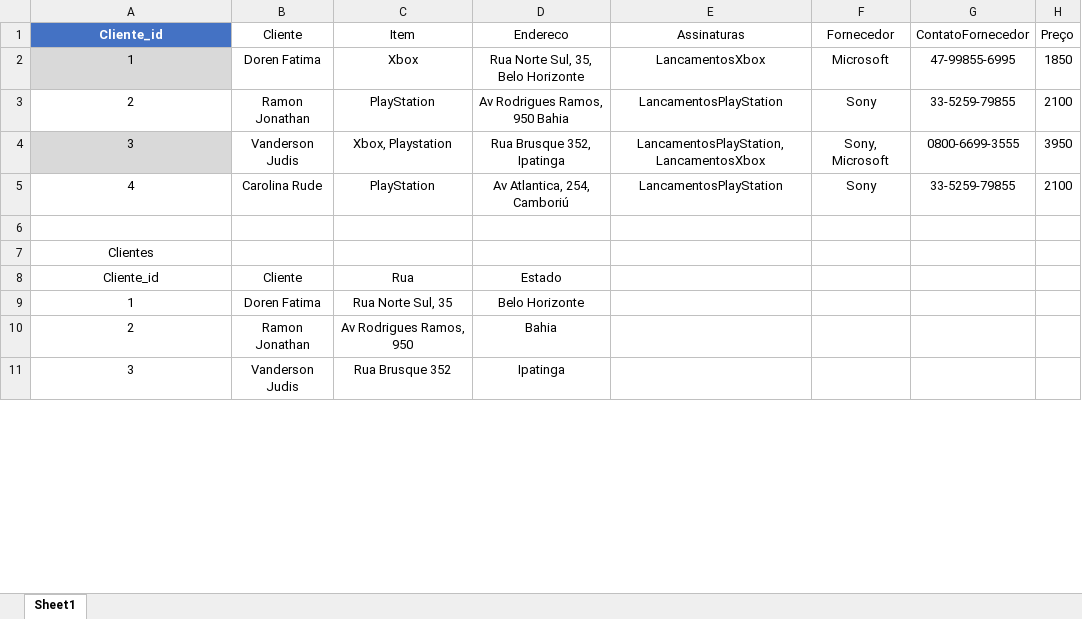
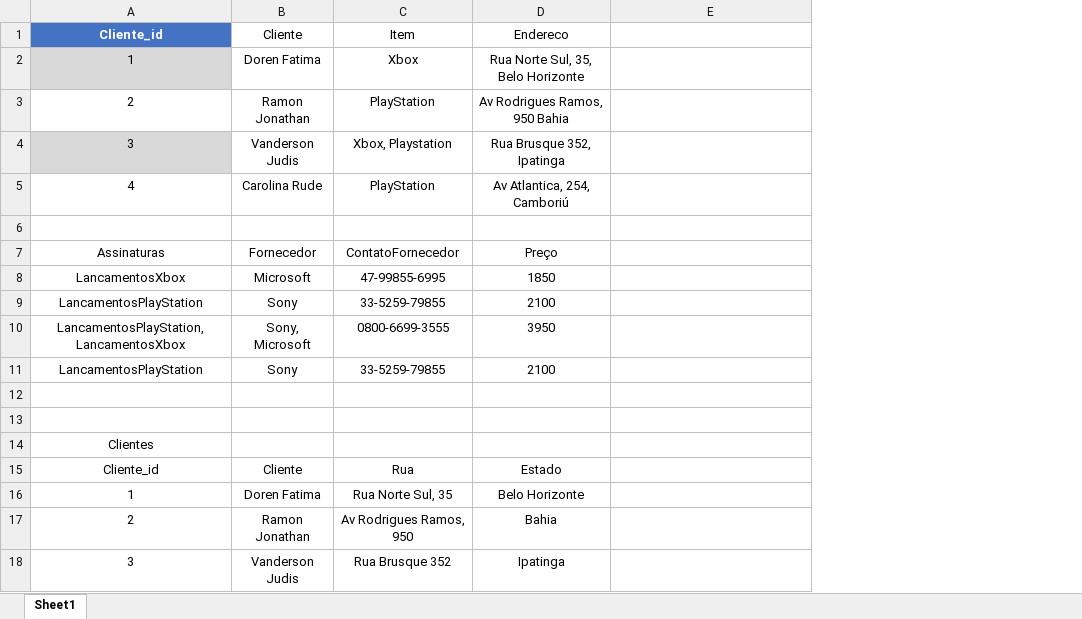
Before and after one commit to jnpefo/Aula2.1, an Excel workbook: bloco_22/22.2/Tablea forma normal 1, 2 e 3.xlsx, sheet Sheet1, drawn as a sheet; only a part is shown; values as stored, in another font and other column widths than the file's, no borders; table styles not drawn; removed rows and columns are numbered as before the commit, all else as after; the diff covers the shown part only; the diff names each change by its address in the sheet, - before the commit and + after, or states it on an @@ line.

```diff
--- a/bloco_22/22.2/Tablea forma normal 1, 2 e 3.xlsx (sheet Sheet1)
+++ b/bloco_22/22.2/Tablea forma normal 1, 2 e 3.xlsx (sheet Sheet1)
-column F, rows 1-5: Fornecedor | Microsoft | Sony | Sony, Microsoft | Sony
-column G, rows 1-5: ContatoFornecedor | 47-99855-6995 | 33-5259-79855 | 0800-6699-3555 | 33-5259-79855
-column H, rows 1-5: Preço | 1850 | 2100 | 3950 | 2100
-E1: Assinaturas
+E1: (empty)
-E2: LancamentosXbox
+E2: (empty)
-E3: LancamentosPlayStation
+E3: (empty)
-E4: LancamentosPlayStation, LancamentosXbox
+E4: (empty)
-E5: LancamentosPlayStation
+E5: (empty)
+row 6: (empty)
+row 7: Assinaturas | Fornecedor | ContatoFornecedor | Preço
+row 8: LancamentosXbox | Microsoft | 47-99855-6995 | 1850
+row 9: LancamentosPlayStation | Sony | 33-5259-79855 | 2100
+row 10: LancamentosPlayStation, LancamentosXbox | Sony, Microsoft | 0800-6699-3555 | 3950
+row 11: LancamentosPlayStation | Sony | 33-5259-79855 | 2100
+row 12: (empty)
```
Also changed, not shown: 10 added rows, 4 removed rows and 11 edited cells elsewhere in this sheet.
